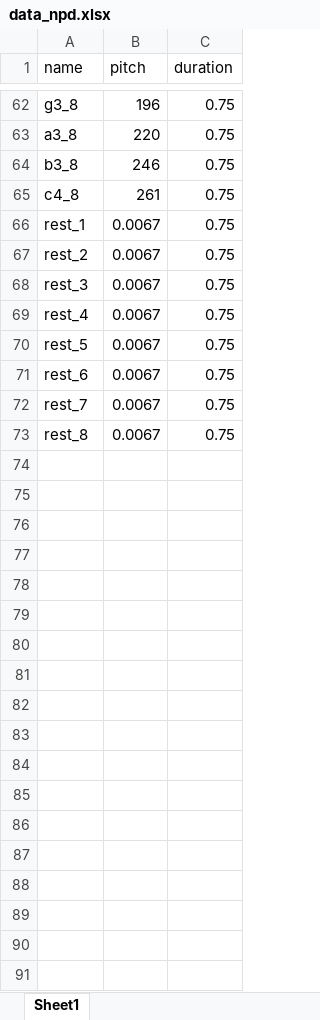
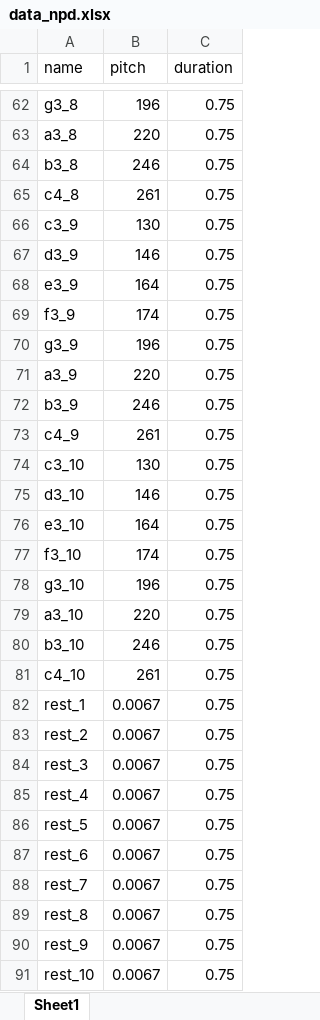
Before and after one commit to SSOE-ECE1390/Sheet-Music-Project, an Excel workbook: training_data/data_npd.xlsx, sheet Sheet1, drawn as a sheet; only a part is shown, gaps mark what is left out; values as stored, in another font and other column widths than the file's, no borders; the diff names each change by its address in the sheet, - before the commit and + after, or states it on an @@ line.

Commit message:
updated training set
added enough notes and rests to get 10 examples for each from c3-c4. Updated CSV to include proper pitches and durations for all of dem

```diff
--- a/training_data/data_npd.xlsx (sheet Sheet1)
+++ b/training_data/data_npd.xlsx (sheet Sheet1)
+row 66: c3_9 | 130 | 0.75
+row 67: d3_9 | 146 | 0.75
+row 68: e3_9 | 164 | 0.75
+row 69: f3_9 | 174 | 0.75
+row 70: g3_9 | 196 | 0.75
+row 71: a3_9 | 220 | 0.75
+row 72: b3_9 | 246 | 0.75
+row 73: c4_9 | 261 | 0.75
+row 74: c3_10 | 130 | 0.75
+row 75: d3_10 | 146 | 0.75
+row 76: e3_10 | 164 | 0.75
+row 77: f3_10 | 174 | 0.75
+row 78: g3_10 | 196 | 0.75
+row 79: a3_10 | 220 | 0.75
+row 80: b3_10 | 246 | 0.75
+row 81: c4_10 | 261 | 0.75
+row 90: rest_9 | 0.0067 | 0.75
+row 91: rest_10 | 0.0067 | 0.75
```
Also changed, not shown: 41 other files.
